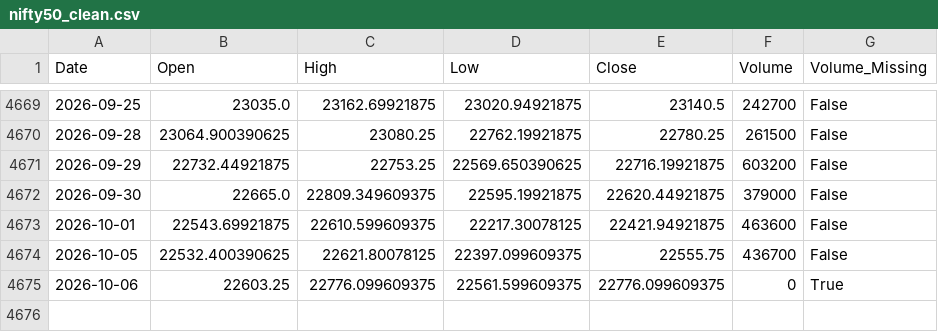
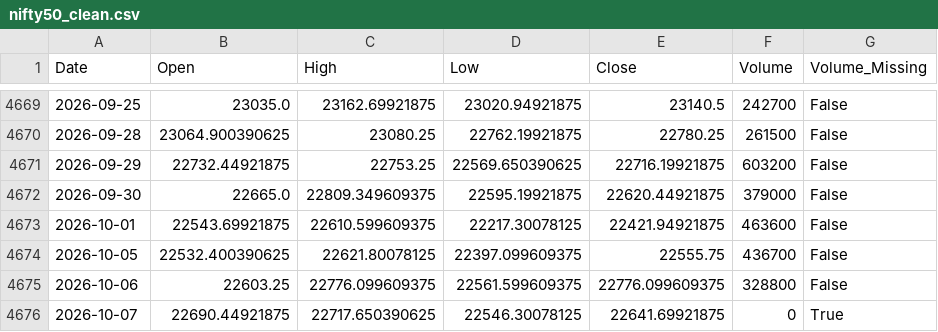
Before and after one commit to Abhi-Tech-Sys/market-intelligence-project, a CSV file: backend/data/processed/nifty50_clean.csv, drawn as a sheet; only a part is shown, gaps mark what is left out.

```diff
--- a/backend/data/processed/nifty50_clean.csv
+++ b/backend/data/processed/nifty50_clean.csv
@@ -4674,2 +4674,3 @@ Date,Open,High,Low,Close,Volume,Volume_Missing
 2026-10-05,22532.400390625,22621.80078125,22397.099609375,22555.75,436700,False
-2026-10-06,22603.25,22776.099609375,22561.599609375,22776.099609375,0,True
+2026-10-06,22603.25,22776.099609375,22561.599609375,22776.099609375,328800,False
+2026-10-07,22690.44921875,22717.650390625,22546.30078125,22641.69921875,0,True
```
Also changed, not shown: backend/data/raw/nifty50_yahoo_raw.csv, 1 other file.
